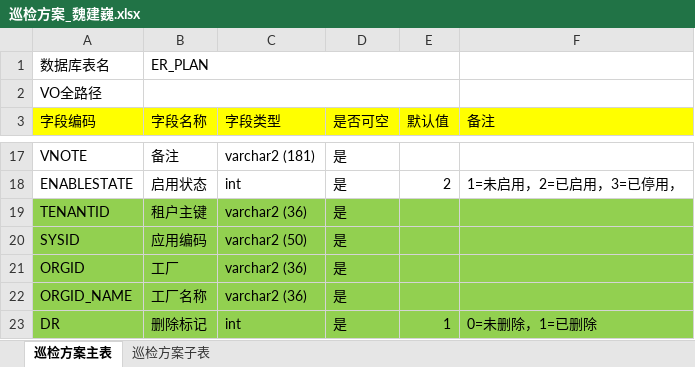
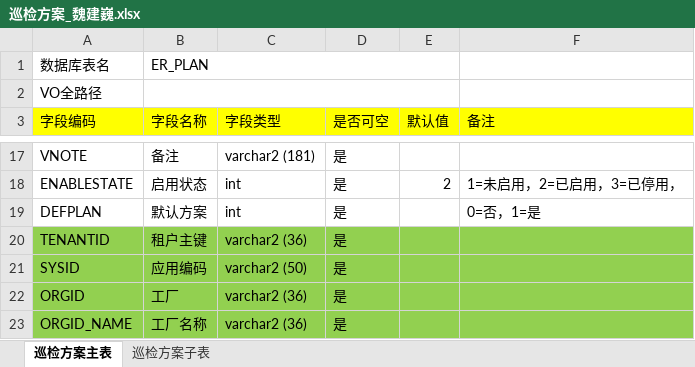
Before and after one commit to zhangxmk/mes-prm, an Excel workbook: mes-prm-core/表结构设计/巡检方案/巡检方案_魏建巍.xlsx, sheet 巡检方案主表, drawn as a sheet; only a part is shown, gaps mark what is left out; the shorter side is filled out with more unchanged rows; values as stored, in another font and other column widths than the file's, no borders; the diff names each change by its address in the sheet, - before the commit and + after, or states it on an @@ line.

Commit message:
巡检方案主表新增一个字段"默认方案"

```diff
--- a/mes-prm-core/表结构设计/巡检方案/巡检方案_魏建巍.xlsx (sheet 巡检方案主表)
+++ b/mes-prm-core/表结构设计/巡检方案/巡检方案_魏建巍.xlsx (sheet 巡检方案主表)
+row 19: DEFPLAN | 默认方案 | int | 是 |  | 0=否，1=是
```
Also changed, not shown: 1 other file.
